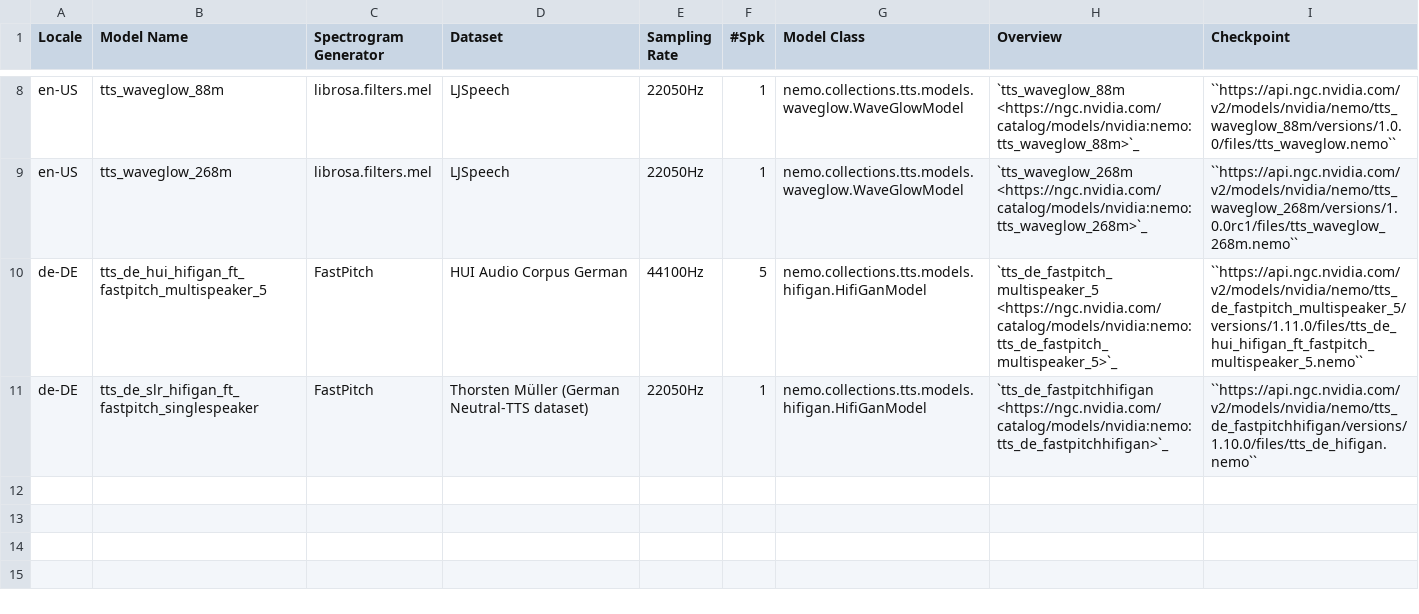
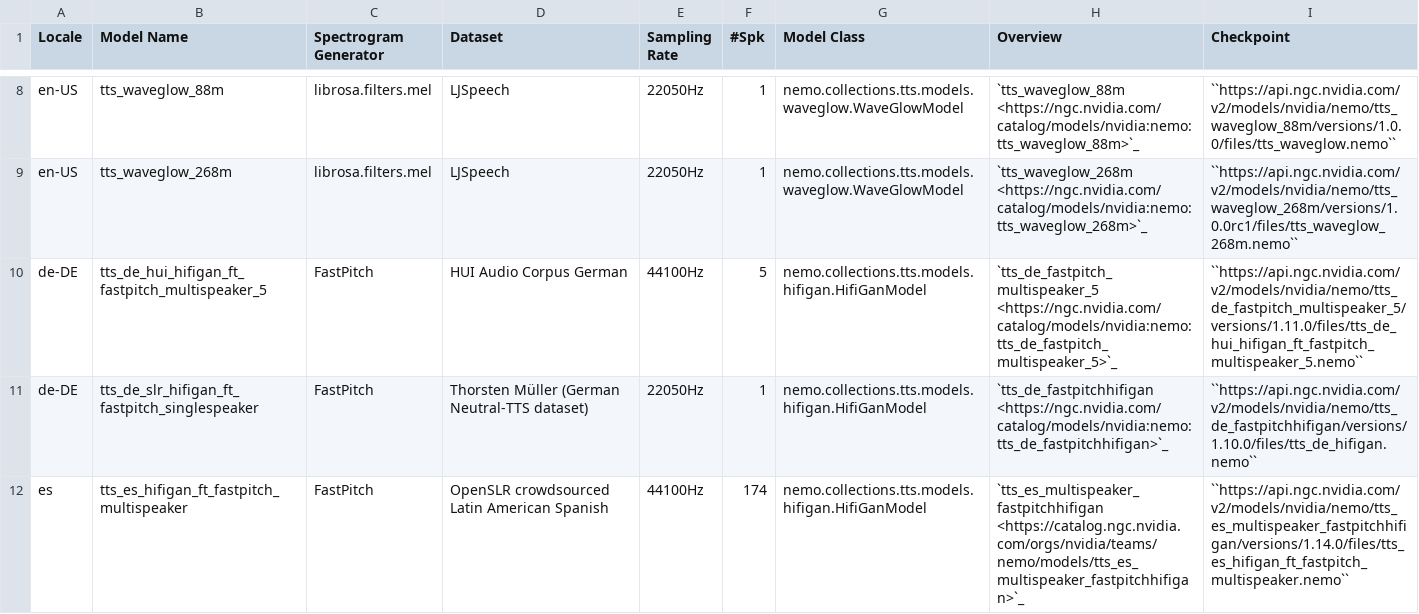
Before and after one commit to NVIDIA-NeMo/NeMo, a CSV file: docs/source/tts/data/ngc_models_vocoder.csv, drawn as a sheet; only a part is shown, gaps mark what is left out; the diff names each change by its address in the sheet, - before the commit and + after, or states it on an @@ line.

Commit message:
[TTS] Add Spanish model documentation (#5390)
Signed-off-by: Ryan <rlangman@nvidia.com>

```diff
--- a/docs/source/tts/data/ngc_models_vocoder.csv
+++ b/docs/source/tts/data/ngc_models_vocoder.csv
+row 12: es | tts_es_hifigan_ft_fastpitch_multispeaker | FastPitch | OpenSLR crowdsourced Latin American Spanish | 44100Hz | 174 | nemo.collections.tts.models.hifigan.HifiGanModel | `tts_es_multispeaker_fastpitchhifigan <https://catalog.ngc.nvidia.com/orgs/nvidia/teams/nemo/models/tts_es_multispeaker_fastpitchhifigan>`_ | ``https://api.ngc.nvidia.com/v2/models/nvidia/nemo/tts_es_multispeaker_fastpitchhifigan/versions/1.14.0/files/tts_es_hifigan_ft_fastpitch_multispeaker.nemo``
```
Also changed, not shown: docs/source/tts/data/ngc_models_am.csv, 2 other files.
